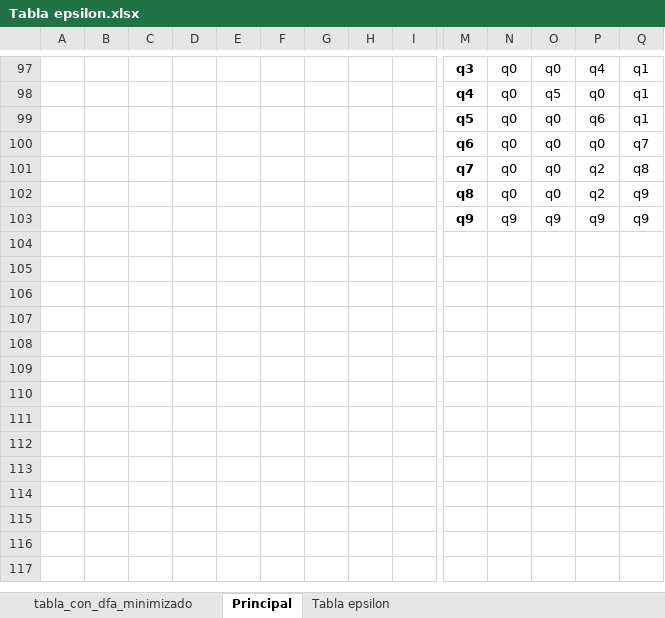
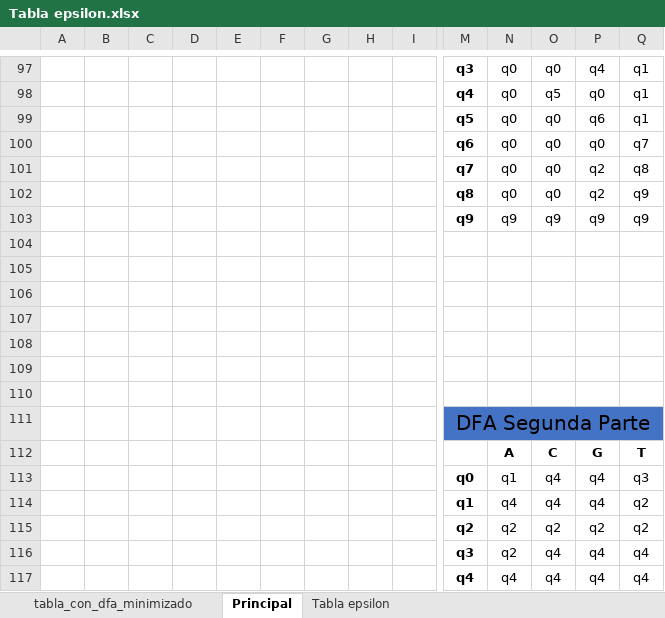
Before and after one commit to abrahamacdev/TALF, an Excel workbook: Practicas/Entregable 1/Tabla epsilon.xlsx, sheet Principal, drawn as a sheet; only a part is shown, gaps mark what is left out; values as stored, in another font and other column widths than the file's, no borders; rows hold the shown columns only; the diff names each change by its address in the sheet, - before the commit and + after, or states it on an @@ line.

Commit message:
# Práctica 5 acabada (segunda de lenguajes)

```diff
--- a/Practicas/Entregable 1/Tabla epsilon.xlsx (sheet Principal)
+++ b/Practicas/Entregable 1/Tabla epsilon.xlsx (sheet Principal)
+row 104: (empty)
+row 105: (empty)
+row 106: (empty)
+row 107: (empty)
+row 108: (empty)
+row 109: (empty)
+row 110: (empty)
+row 111:  |  |  |  |  |  |  |  |  | DFA Segunda Parte
+row 112:  |  |  |  |  |  |  |  |  |  | A | C | G | T
+row 113:  |  |  |  |  |  |  |  |  | q0 | q1 | q4 | q4 | q3
+row 114:  |  |  |  |  |  |  |  |  | q1 | q4 | q4 | q4 | q2
+row 115:  |  |  |  |  |  |  |  |  | q2 | q2 | q2 | q2 | q2
+row 116:  |  |  |  |  |  |  |  |  | q3 | q2 | q4 | q4 | q4
+row 117:  |  |  |  |  |  |  |  |  | q4 | q4 | q4 | q4 | q4
```
Also changed, not shown: 12 other files.
